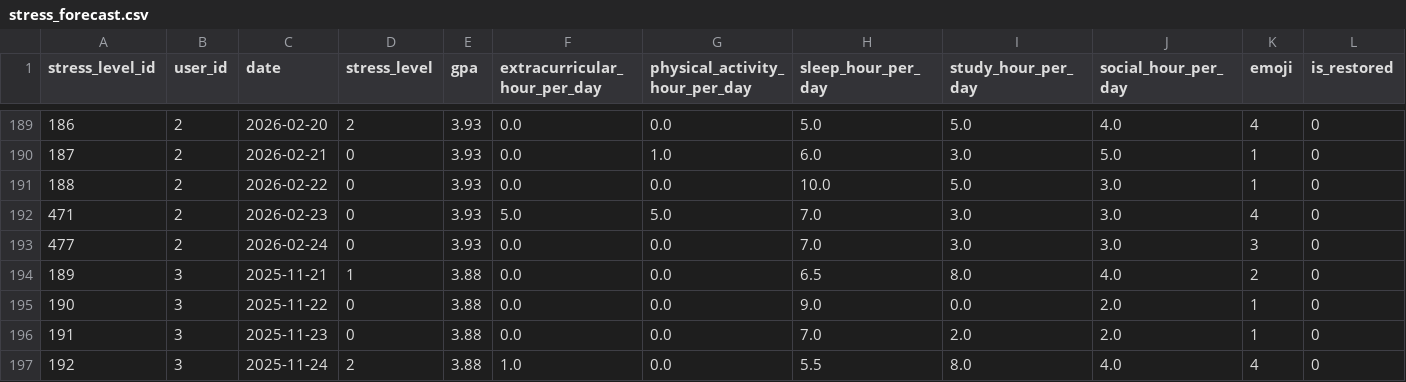
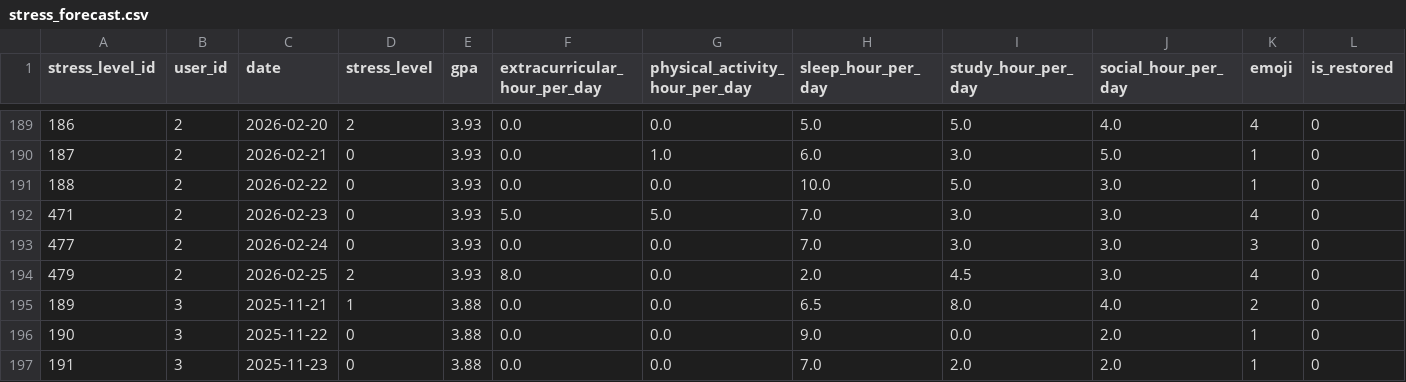
Before and after one commit to akbarekaputra01/nostressia, a CSV file: nostressia-machine-learning/Stress-Forecast/datasets/stress_forecast.csv, drawn as a sheet; only a part is shown, gaps mark what is left out; the shorter side is filled out with more unchanged rows; rows hold the shown columns only; the diff names each change by its address in the sheet, - before the commit and + after, or states it on an @@ line.

```diff
--- a/nostressia-machine-learning/Stress-Forecast/datasets/stress_forecast.csv
+++ b/nostressia-machine-learning/Stress-Forecast/datasets/stress_forecast.csv
+row 194: 479 | 2 | 2026-02-25 | 2 | 3.93 | 8.0 | 0.0 | 2.0 | 4.5 | 3.0 | 4 | 0
```
